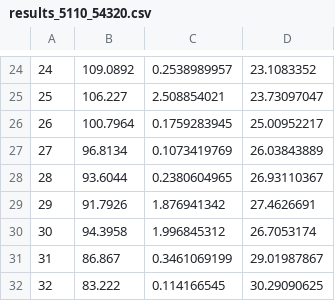
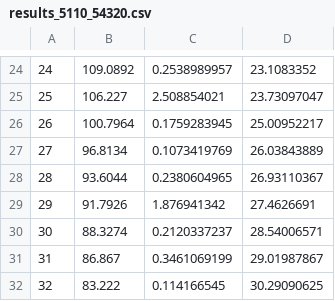
Before and after one commit to albertoesmp/twalg_scripts, a CSV file: hpc/results_5110_54320.csv, drawn as a sheet; only a part is shown, gaps mark what is left out.

```diff
--- a/hpc/results_5110_54320.csv
+++ b/hpc/results_5110_54320.csv
@@ -29,3 +29,3 @@
 29,91.7926,1.876941342,27.4626691
-30,94.3958,1.996845312,26.7053174
+30,88.3274,0.2120337237,28.54006571
 31,86.867,0.3461069199,29.01987867
```
Also changed, not shown: hpc/results_5080_54435.csv, hpc/results_5185_54485.csv, 1 other file.
